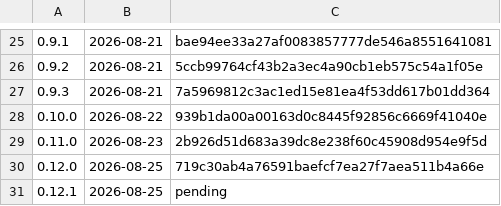
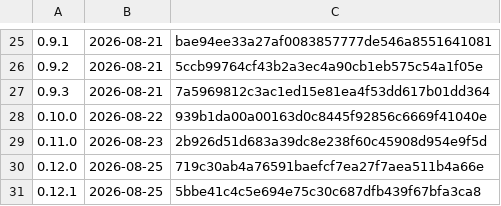
Before and after one commit to k-k1/agent-fleet, a TSV file: deploy/release/notes/index.tsv, drawn as a sheet; only a part is shown, gaps mark what is left out.

```diff
--- a/deploy/release/notes/index.tsv
+++ b/deploy/release/notes/index.tsv
@@ -30,2 +30,2 @@
 0.12.0	2026-08-25	719c30ab4a76591baefcf7ea27f7aea511b4a66e
-0.12.1	2026-08-25	pending
+0.12.1	2026-08-25	5bbe41c4c5e694e75c30c687dfb439f67bfa3ca8
```
